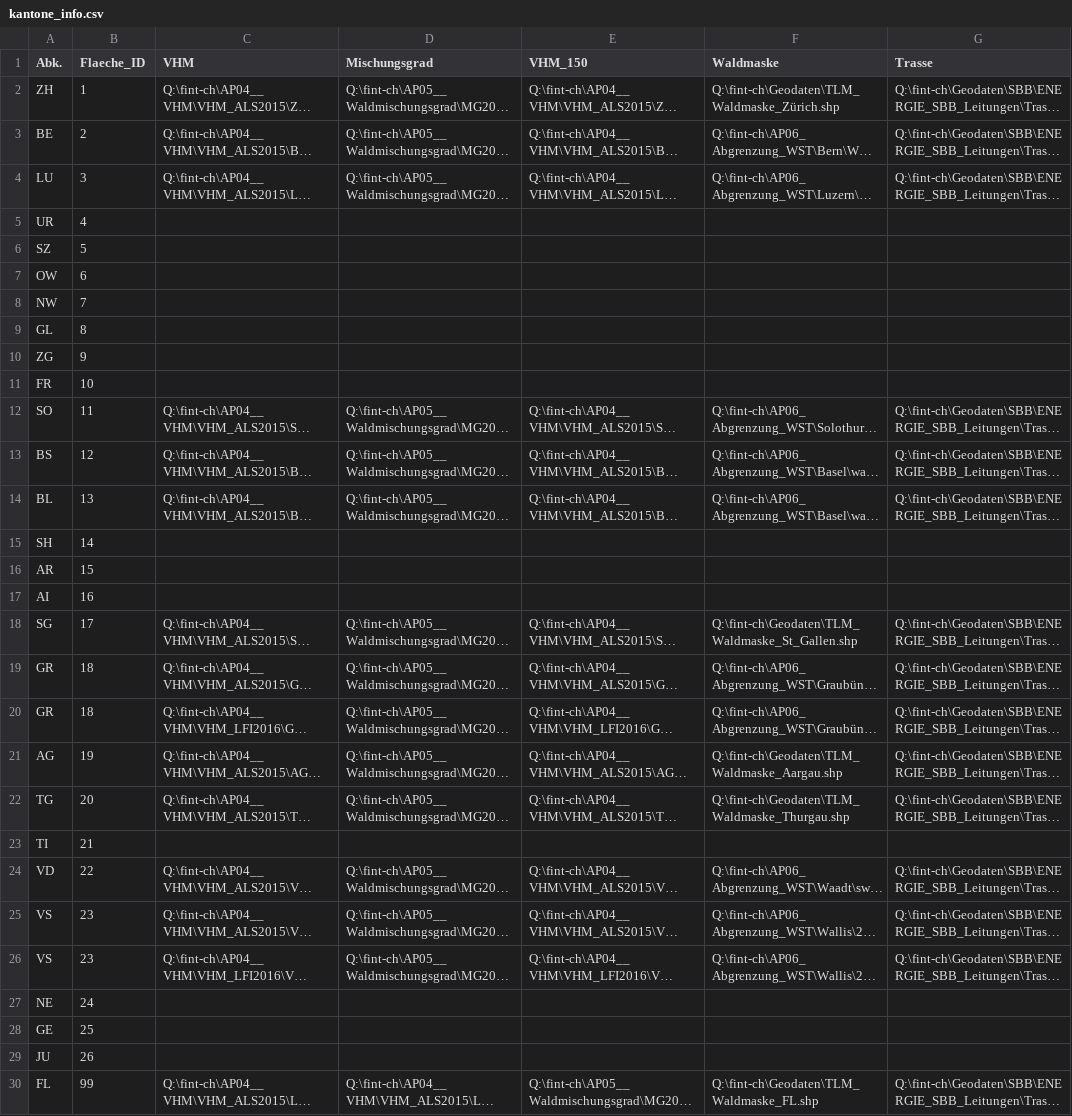
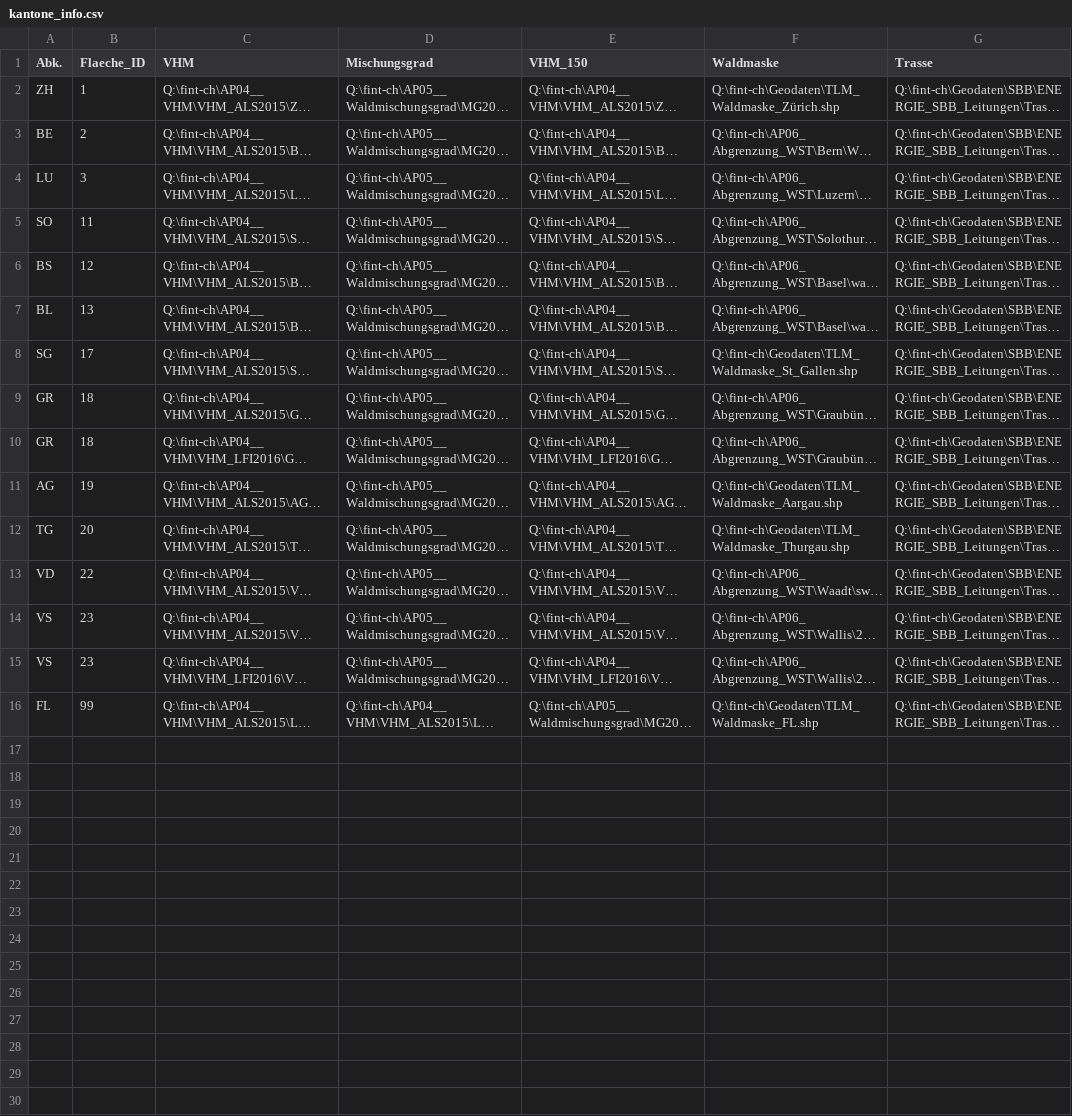
Before and after one commit to HAFL-WWI/pyFINT, a CSV file: FINT_CH_Process/Config/kantone_info.csv, drawn as a sheet; long unchanged cells end in …; the diff names each change by its address in the sheet, - before the commit and + after, or states it on an @@ line.

Commit message:
Adding a readme and requirements.txt for FINT-CH process; some additional cleanup

```diff
--- a/FINT_CH_Process/Config/kantone_info.csv
+++ b/FINT_CH_Process/Config/kantone_info.csv
-row 5: UR | 4
-row 6: SZ | 5
-row 7: OW | 6
-row 8: NW | 7
-row 9: GL | 8
-row 10: ZG | 9
-row 11: FR | 10
-row 15: SH | 14
-row 16: AR | 15
-row 17: AI | 16
-row 23: TI | 21
-row 27: NE | 24
-row 28: GE | 25
-row 29: JU | 26
```
Also changed, not shown: 5 other files.
